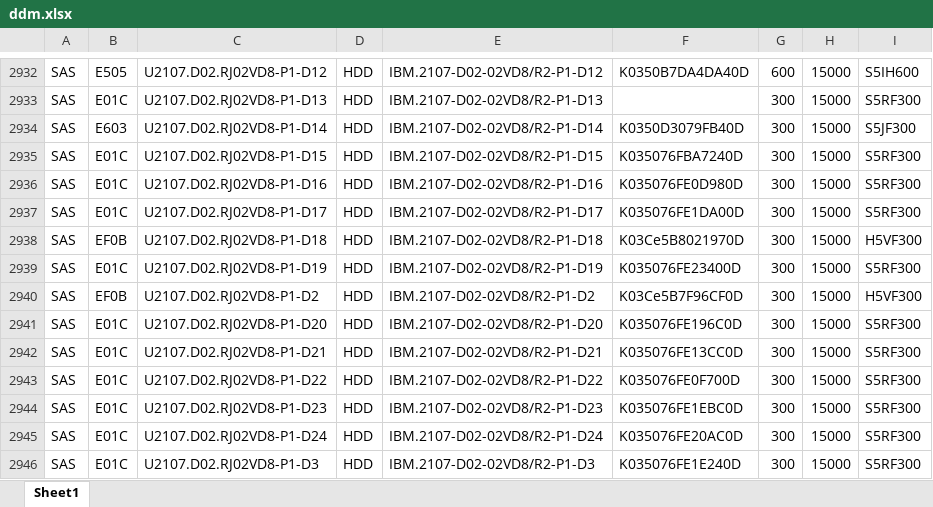
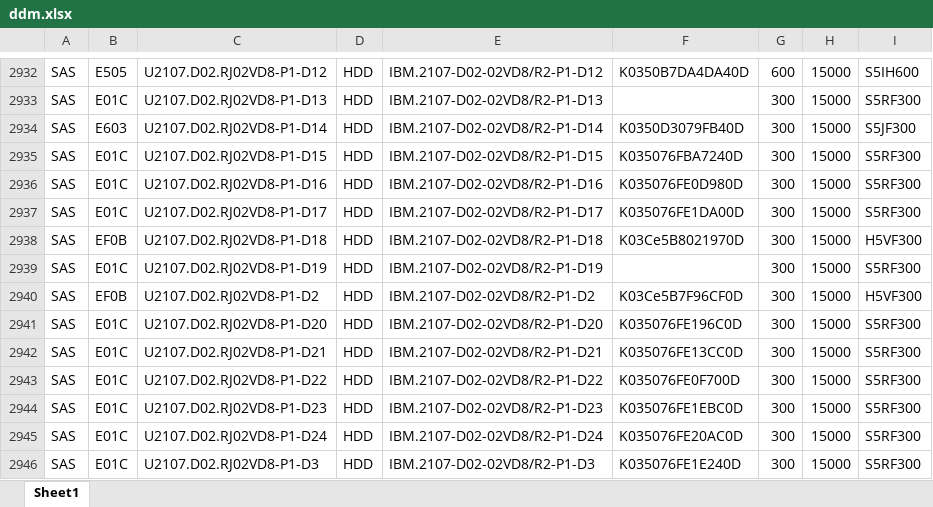
Before and after one commit to zhanguangfeng/zhanguangfeng.github.io, an Excel workbook: ddm.xlsx, sheet Sheet1, drawn as a sheet; only a part is shown, gaps mark what is left out; values as stored, in another font and other column widths than the file's, no borders; the diff covers the shown part only; the diff names each change by its address in the sheet, - before the commit and + after, or states it on an @@ line.

```diff
--- a/ddm.xlsx (sheet Sheet1)
+++ b/ddm.xlsx (sheet Sheet1)
-F2939: K035076FE23400D
+F2939: (empty)
```
Also changed, not shown: 9 edited cells elsewhere in this sheet, 1 other file.
